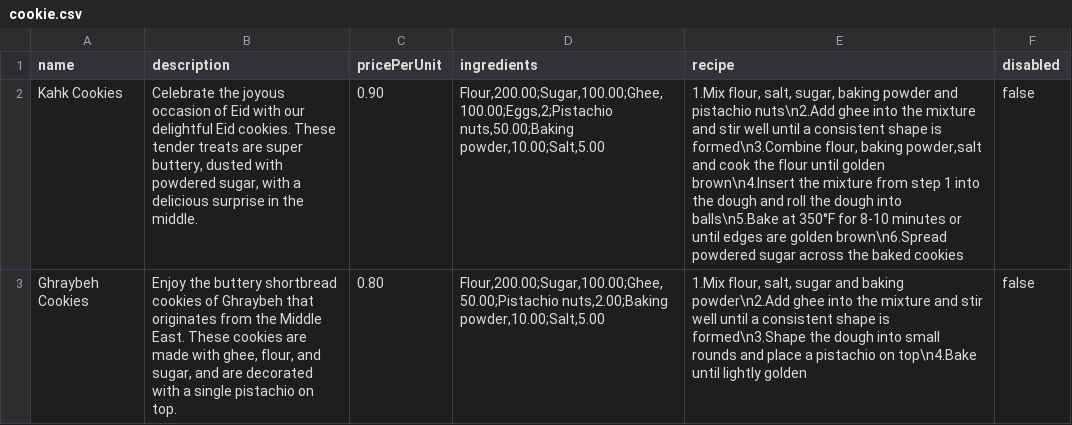
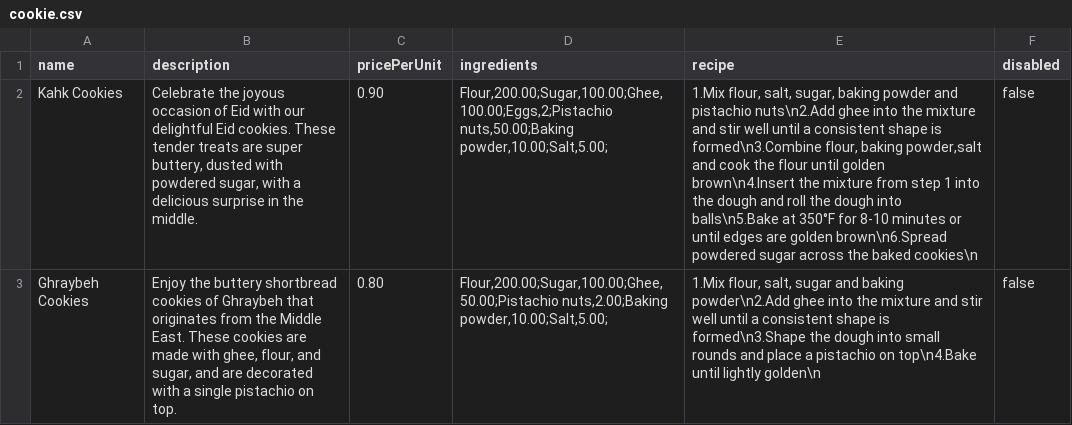
Before and after one commit to WenHao1223/cpt113-asgn1, a CSV file: files/cookie.csv, drawn as a sheet; the diff names each change by its address in the sheet, - before the commit and + after, or states it on an @@ line.

```diff
--- a/files/cookie.csv
+++ b/files/cookie.csv
-D2 (ingredients): Flour,200.00;Sugar,100.00;Ghee,100.00;Eggs,2;Pistachio nuts,50.00;Baking powder,10.00;Salt,5.00
+D2 (ingredients): Flour,200.00;Sugar,100.00;Ghee,100.00;Eggs,2;Pistachio nuts,50.00;Baking powder,10.00;Salt,5.00;
-E2 (recipe): …the baked cookies
+E2 (recipe): …the baked cookies\n
-D3 (ingredients): Flour,200.00;Sugar,100.00;Ghee,50.00;Pistachio nuts,2.00;Baking powder,10.00;Salt,5.00
+D3 (ingredients): Flour,200.00;Sugar,100.00;Ghee,50.00;Pistachio nuts,2.00;Baking powder,10.00;Salt,5.00;
-E3 (recipe): …until lightly golden
+E3 (recipe): …until lightly golden\n
```
Also changed, not shown: files/cake.csv.
